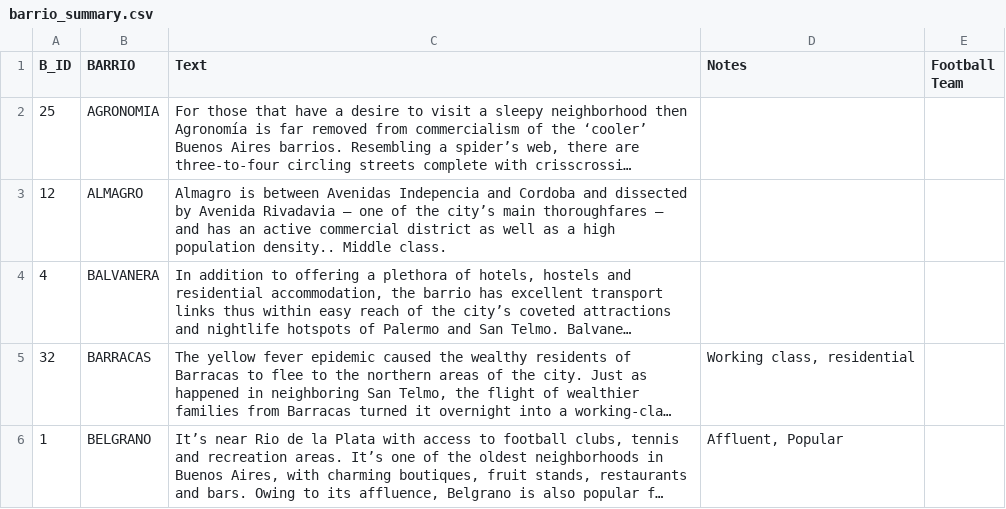
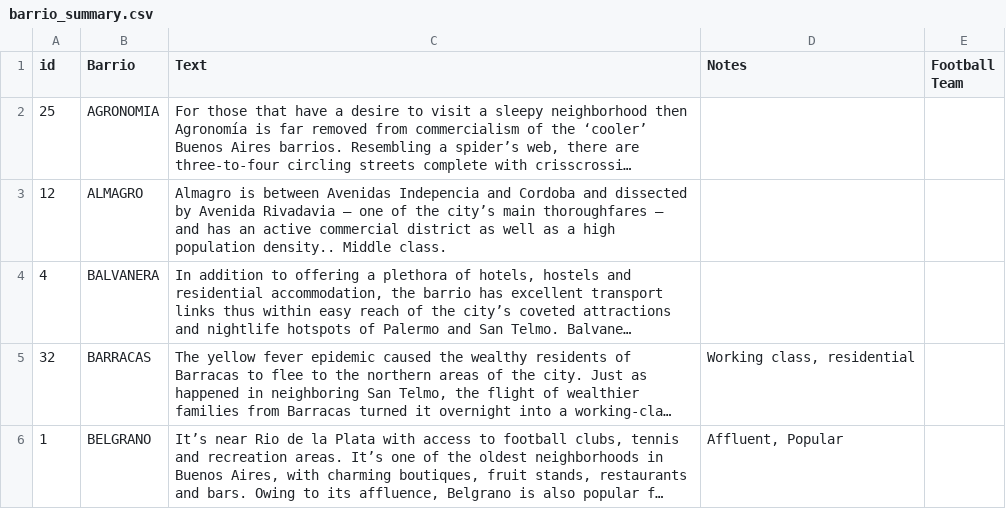
Before and after one commit to buenos-casa/data, a CSV file: barrio_summary.csv, drawn as a sheet; only a part is shown; long unchanged cells end in …; the diff names each change by its address in the sheet, - before the commit and + after, or states it on an @@ line.

Commit message:
Changed column names to match barrio_table

```diff
--- a/barrio_summary.csv
+++ b/barrio_summary.csv
-A1: B_ID
+A1: id
-B1: BARRIO
+B1: Barrio
```
